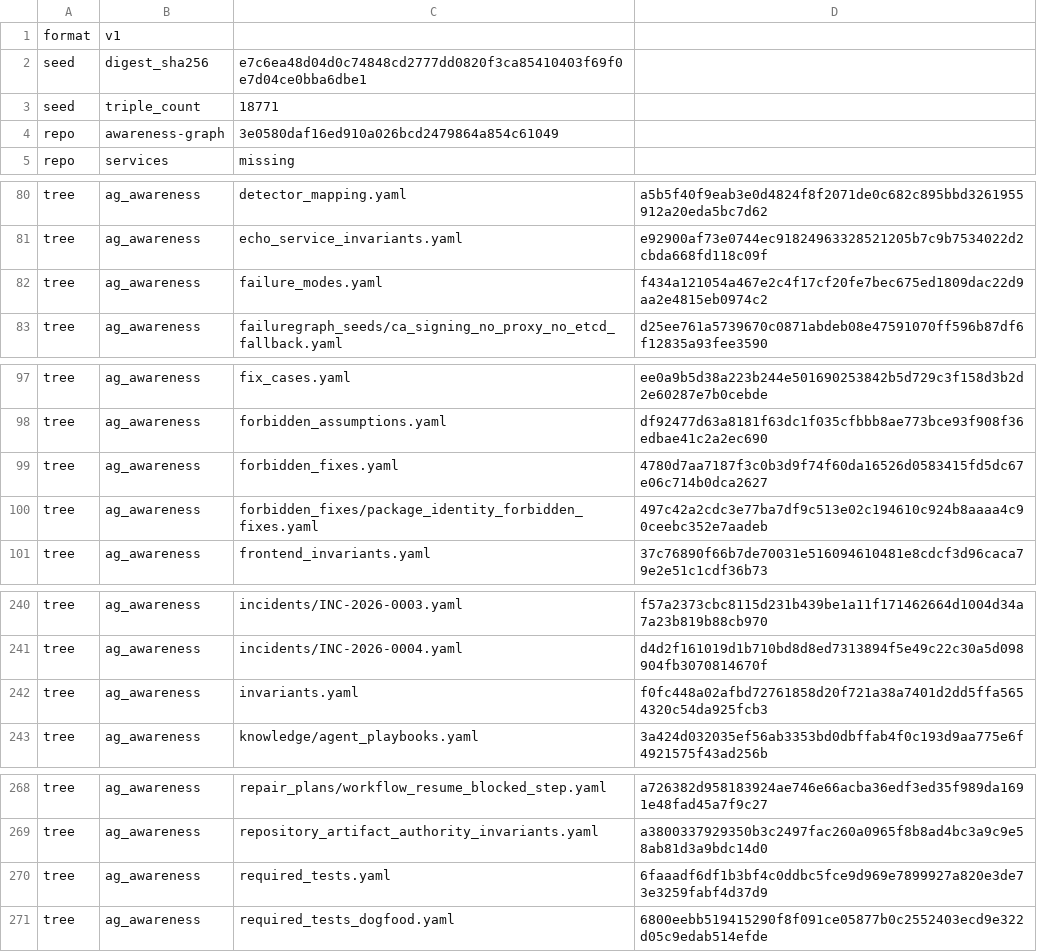
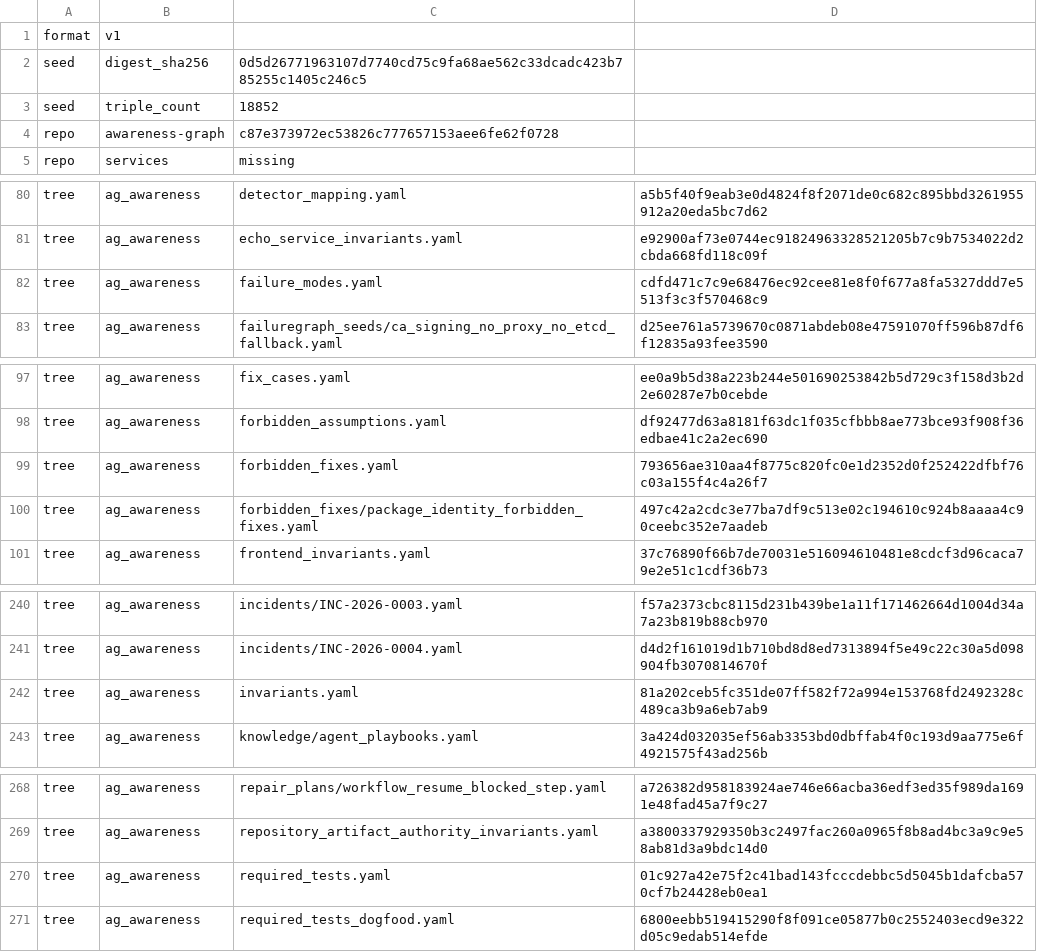
Before and after one commit to globulario/services, a TSV file: golang/server/embeddata/awareness.transaction.tsv, drawn as a sheet; only a part is shown, gaps mark what is left out; the diff covers the shown part only.

```diff
--- a/golang/server/embeddata/awareness.transaction.tsv
+++ b/golang/server/embeddata/awareness.transaction.tsv
@@ -1,5 +1,5 @@
 format	v1
-seed	digest_sha256	e7c6ea48d04d0c74848cd2777dd0820f3ca85410403f69f0e7d04ce0bba6dbe1
-seed	triple_count	18771
-repo	awareness-graph	3e0580daf16ed910a026bcd2479864a854c61049
+seed	digest_sha256	0d5d26771963107d7740cd75c9fa68ae562c33dcadc423b785255c1405c246c5
+seed	triple_count	18852
+repo	awareness-graph	c87e373972ec53826c777657153aee6fe62f0728
 repo	services	missing
@@ -81,3 +81,3 @@ tree	ag_awareness	detector_mapping.yaml	a5b5f40f9eab3e0d4824f8f2071de0c682c895bb
 tree	ag_awareness	echo_service_invariants.yaml	e92900af73e0744ec91824963328521205b7c9b7534022d2cbda668fd118c09f
-tree	ag_awareness	failure_modes.yaml	f434a121054a467e2c4f17cf20fe7bec675ed1809dac22d9aa2e4815eb0974c2
+tree	ag_awareness	failure_modes.yaml	cdfd471c7c9e68476ec92cee81e8f0f677a8fa5327ddd7e5513f3c3f570468c9
 tree	ag_awareness	failuregraph_seeds/ca_signing_no_proxy_no_etcd_fallback.yaml	d25ee761a5739670c0871abdeb08e47591070ff596b87df6f12835a93fee3590
@@ -98,3 +98,3 @@ tree	ag_awareness	fix_cases.yaml	ee0a9b5d38a223b244e501690253842b5d729c3f158d3b2
 tree	ag_awareness	forbidden_assumptions.yaml	df92477d63a8181f63dc1f035cfbbb8ae773bce93f908f36edbae41c2a2ec690
-tree	ag_awareness	forbidden_fixes.yaml	4780d7aa7187f3c0b3d9f74f60da16526d0583415fd5dc67e06c714b0dca2627
+tree	ag_awareness	forbidden_fixes.yaml	793656ae310aa4f8775c820fc0e1d2352d0f252422dfbf76c03a155f4c4a26f7
 tree	ag_awareness	forbidden_fixes/package_identity_forbidden_fixes.yaml	497c42a2cdc3e77ba7df9c513e02c194610c924b8aaaa4c90ceebc352e7aadeb
@@ -241,3 +241,3 @@ tree	ag_awareness	incidents/INC-2026-0003.yaml	f57a2373cbc8115d231b439be1a11f171
 tree	ag_awareness	incidents/INC-2026-0004.yaml	d4d2f161019d1b710bd8d8ed7313894f5e49c22c30a5d098904fb3070814670f
-tree	ag_awareness	invariants.yaml	f0fc448a02afbd72761858d20f721a38a7401d2dd5ffa5654320c54da925fcb3
+tree	ag_awareness	invariants.yaml	81a202ceb5fc351de07ff582f72a994e153768fd2492328c489ca3b9a6eb7ab9
 tree	ag_awareness	knowledge/agent_playbooks.yaml	3a424d032035ef56ab3353bd0dbffab4f0c193d9aa775e6f4921575f43ad256b
@@ -269,3 +269,3 @@ tree	ag_awareness	repair_plans/workflow_resume_blocked_step.yaml	a726382d9581839
 tree	ag_awareness	repository_artifact_authority_invariants.yaml	a3800337929350b3c2497fac260a0965f8b8ad4bc3a9c9e58ab81d3a9bdc14d0
-tree	ag_awareness	required_tests.yaml	6faaadf6df1b3bf4c0ddbc5fce9d969e7899927a820e3de73e3259fabf4d37d9
+tree	ag_awareness	required_tests.yaml	01c927a42e75f2c41bad143fcccdebbc5d5045b1dafcba570cf7b24428eb0ea1
 tree	ag_awareness	required_tests_dogfood.yaml	6800eebb519415290f8f091ce05877b0c2552403ecd9e322d05c9edab514efde
```
Also changed, not shown: 4 edited cells elsewhere in this file, 1 other file.
